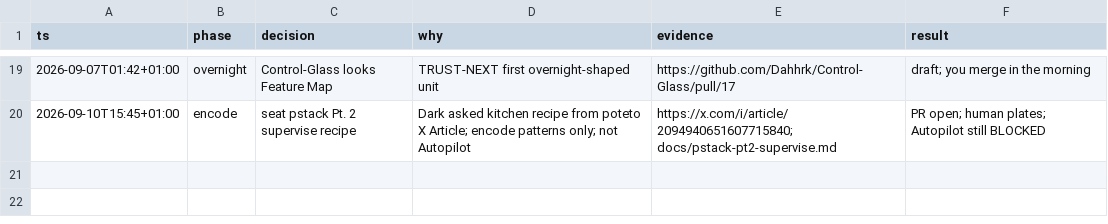
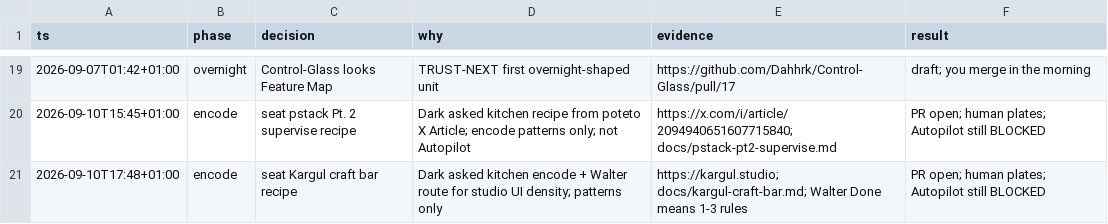
Before and after one commit to Dahhrk/dark-factory, a TSV file: audit/decisions.tsv, drawn as a sheet; only a part is shown, gaps mark what is left out.

Commit message:
audit: log Kargul craft bar kitchen seat

```diff
--- a/audit/decisions.tsv
+++ b/audit/decisions.tsv
@@ -20 +20,2 @@ ts	phase	decision	why	evidence	result
 2026-09-10T15:45+01:00	encode	seat pstack Pt. 2 supervise recipe	Dark asked kitchen recipe from poteto X Article; encode patterns only; not Autopilot	https://x.com/i/article/2094940651607715840; docs/pstack-pt2-supervise.md	PR open; human plates; Autopilot still BLOCKED
+2026-09-10T17:48+01:00	encode	seat Kargul craft bar recipe	Dark asked kitchen encode + Walter route for studio UI density; patterns only	https://kargul.studio; docs/kargul-craft-bar.md; Walter Done means 1-3 rules	PR open; human plates; Autopilot still BLOCKED
```
